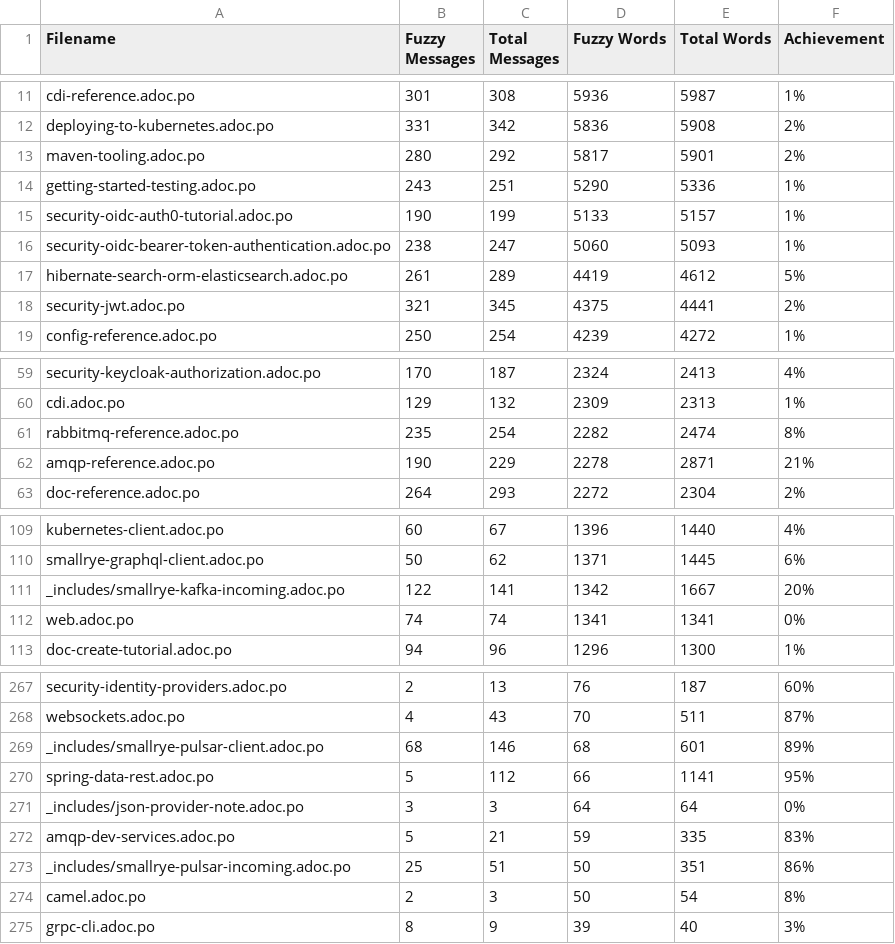
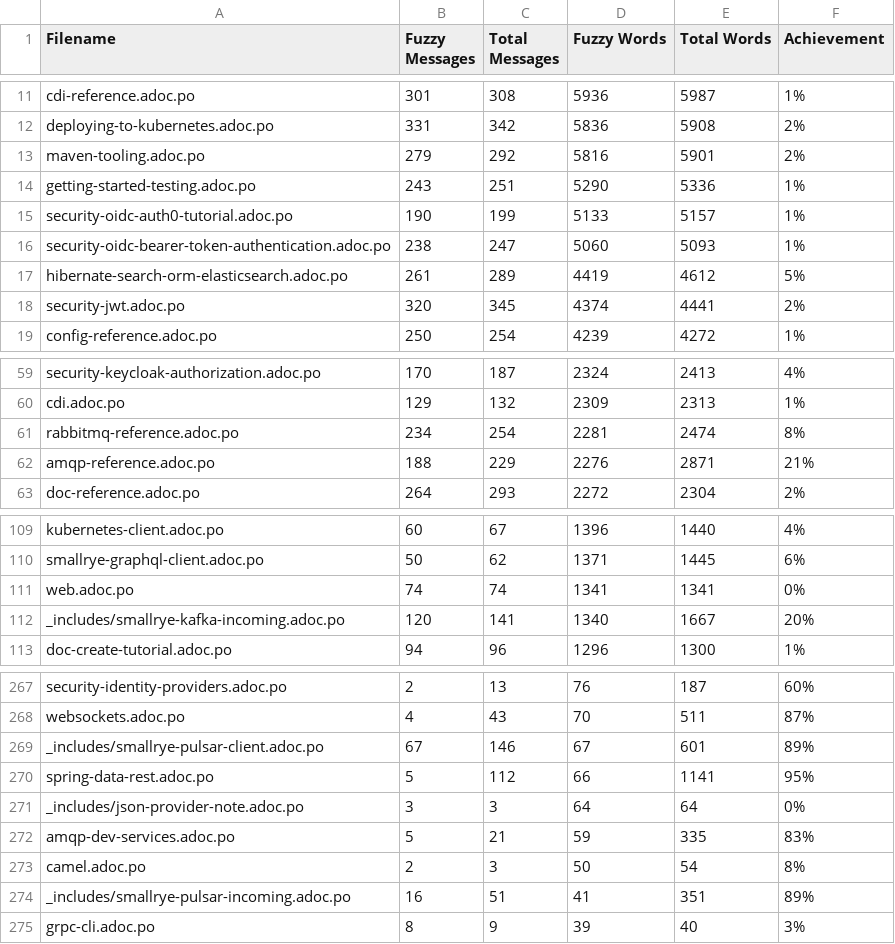
Before and after one commit to Gabrielx47/pt.quarkus.io, a CSV file: l10n/stats/latest-guides-translation.csv, drawn as a sheet; only a part is shown, gaps mark what is left out; the diff covers the shown part only.

```diff
--- a/l10n/stats/latest-guides-translation.csv
+++ b/l10n/stats/latest-guides-translation.csv
@@ -12,3 +12,3 @@ cdi-reference.adoc.po, 301, 308, 5936, 5987, 1%
 deploying-to-kubernetes.adoc.po, 331, 342, 5836, 5908, 2%
-maven-tooling.adoc.po, 280, 292, 5817, 5901, 2%
+maven-tooling.adoc.po, 279, 292, 5816, 5901, 2%
 getting-started-testing.adoc.po, 243, 251, 5290, 5336, 1%
@@ -17,3 +17,3 @@ security-oidc-bearer-token-authentication.adoc.po, 238, 247, 5060, 5093, 1%
 hibernate-search-orm-elasticsearch.adoc.po, 261, 289, 4419, 4612, 5%
-security-jwt.adoc.po, 321, 345, 4375, 4441, 2%
+security-jwt.adoc.po, 320, 345, 4374, 4441, 2%
 config-reference.adoc.po, 250, 254, 4239, 4272, 1%
@@ -60,4 +60,4 @@ security-keycloak-authorization.adoc.po, 170, 187, 2324, 2413, 4%
 cdi.adoc.po, 129, 132, 2309, 2313, 1%
-rabbitmq-reference.adoc.po, 235, 254, 2282, 2474, 8%
-amqp-reference.adoc.po, 190, 229, 2278, 2871, 21%
+rabbitmq-reference.adoc.po, 234, 254, 2281, 2474, 8%
+amqp-reference.adoc.po, 188, 229, 2276, 2871, 21%
 doc-reference.adoc.po, 264, 293, 2272, 2304, 2%
@@ -110,4 +110,4 @@ kubernetes-client.adoc.po, 60, 67, 1396, 1440, 4%
 smallrye-graphql-client.adoc.po, 50, 62, 1371, 1445, 6%
-_includes/smallrye-kafka-incoming.adoc.po, 122, 141, 1342, 1667, 20%
 web.adoc.po, 74, 74, 1341, 1341, 0%
+_includes/smallrye-kafka-incoming.adoc.po, 120, 141, 1340, 1667, 20%
 doc-create-tutorial.adoc.po, 94, 96, 1296, 1300, 1%
@@ -268,3 +268,3 @@ security-identity-providers.adoc.po, 2, 13, 76, 187, 60%
 websockets.adoc.po, 4, 43, 70, 511, 87%
-_includes/smallrye-pulsar-client.adoc.po, 68, 146, 68, 601, 89%
+_includes/smallrye-pulsar-client.adoc.po, 67, 146, 67, 601, 89%
 spring-data-rest.adoc.po, 5, 112, 66, 1141, 95%
@@ -272,4 +272,4 @@ _includes/json-provider-note.adoc.po, 3, 3, 64, 64, 0%
 amqp-dev-services.adoc.po, 5, 21, 59, 335, 83%
-_includes/smallrye-pulsar-incoming.adoc.po, 25, 51, 50, 351, 86%
 camel.adoc.po, 2, 3, 50, 54, 8%
+_includes/smallrye-pulsar-incoming.adoc.po, 16, 51, 41, 351, 89%
 grpc-cli.adoc.po, 8, 9, 39, 40, 3%
```
Also changed, not shown: 11 edited cells elsewhere in this file, l10n/stats/3.33-guides-translation.csv, l10n/stats/main-guides-translation.csv, 10 other files.
